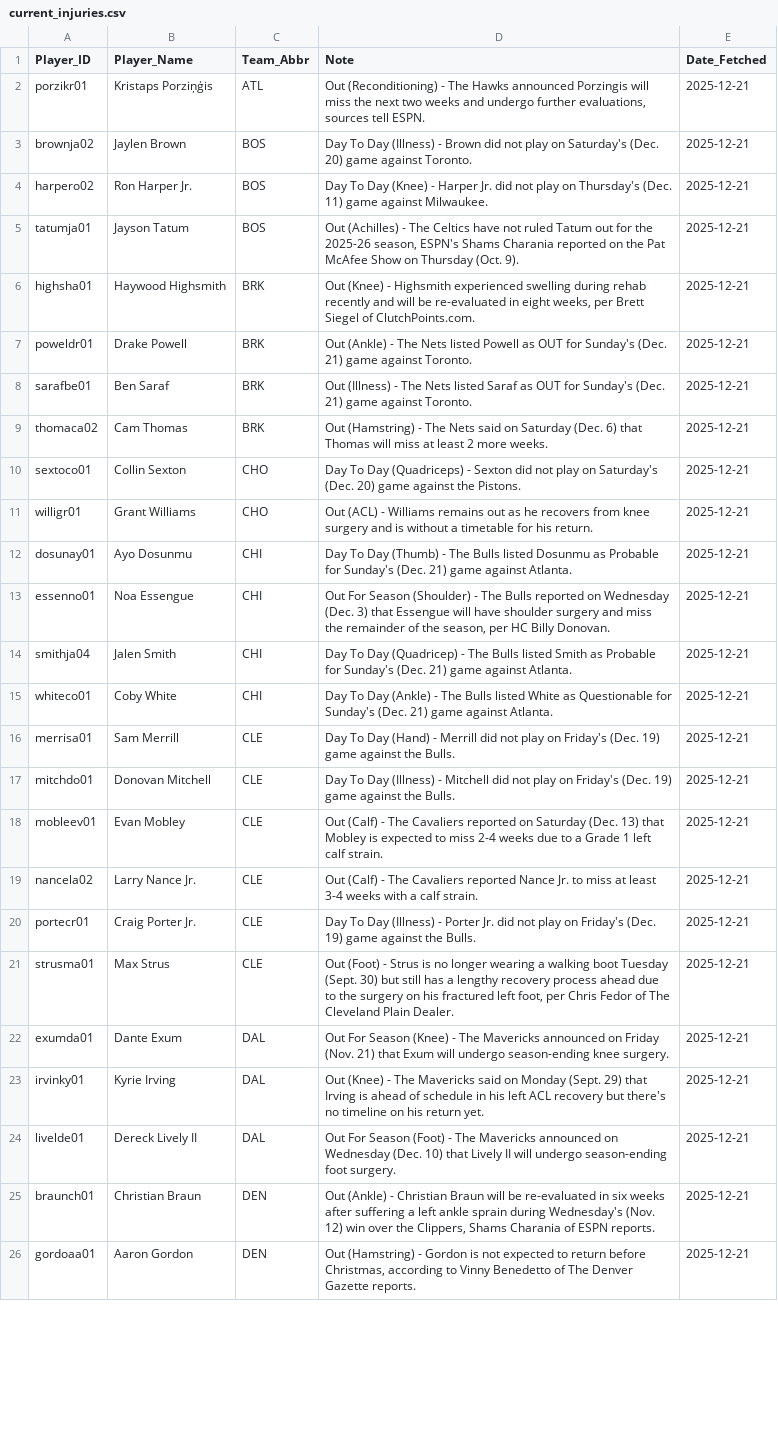
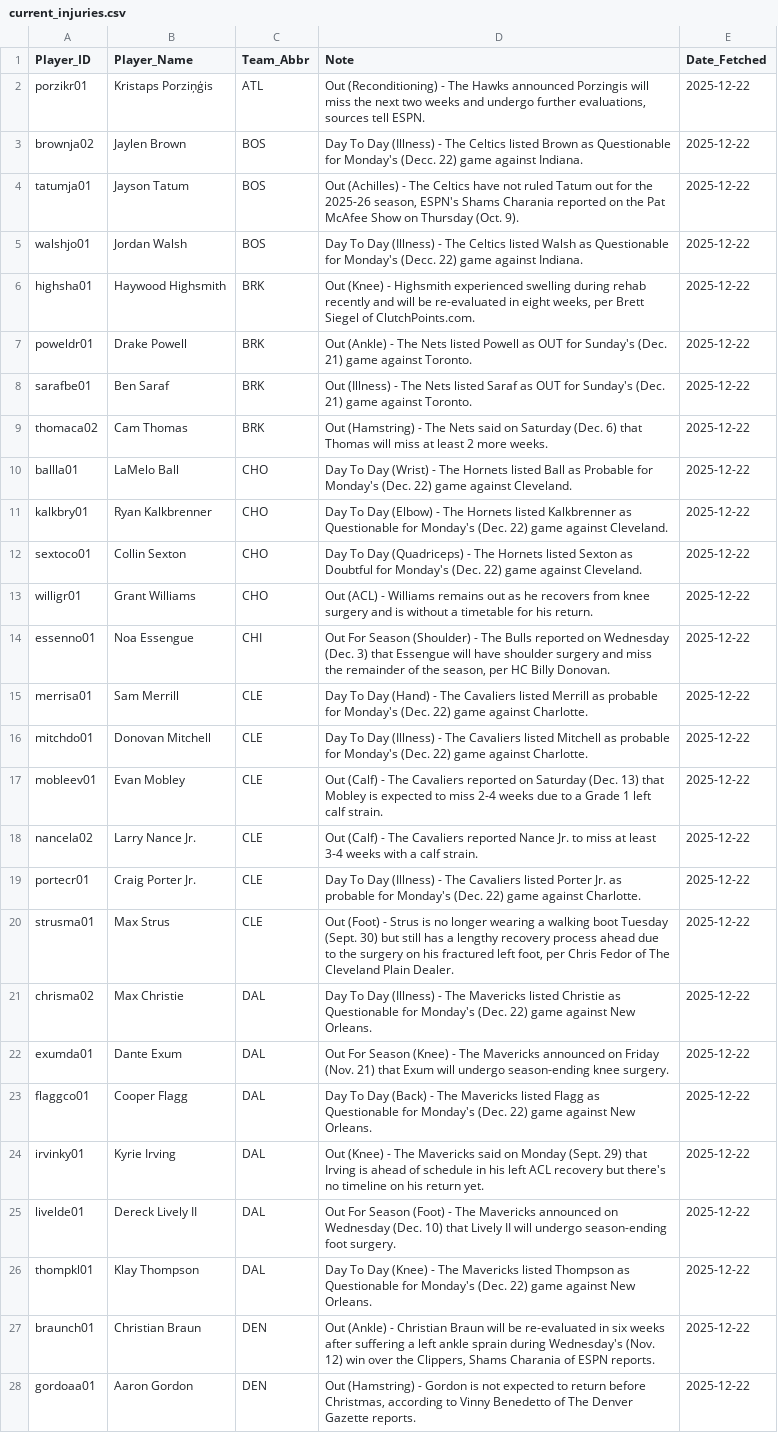
Before and after one commit to Ricky0627/nba-prediction-app, a CSV file: current_injuries.csv, drawn as a sheet; only a part is shown; removed rows and columns are numbered as before the commit, all else as after; the diff covers the shown part only; the diff names each change by its address in the sheet, - before the commit and + after, or states it on an @@ line.

```diff
--- a/current_injuries.csv
+++ b/current_injuries.csv
-E2:E3 (Date_Fetched): 2025-12-21
+E2:E3 (Date_Fetched): 2025-12-22
-D3 (Note): …(Illness) - Brown did not play on Saturday's (Dec. 20) game against Toronto.
+D3 (Note): …(Illness) - The Celtics listed Brown as Questionable for Monday's (Decc. 22) game against Indiana.
-row 4: harpero02 | Ron Harper Jr. | BOS | Day To Day (Knee) - Harper Jr. did not play on Thursday's (Dec. 11) game against Milwaukee. | 2025-12-21
-E4 (Date_Fetched): 2025-12-21
+E4 (Date_Fetched): 2025-12-22
+row 5: walshjo01 | Jordan Walsh | BOS | Day To Day (Illness) - The Celtics listed Walsh as Questionable for Monday's (Decc. 22) game against Indiana. | 2025-12-22
-E6:E9 (Date_Fetched): 2025-12-21
+E6:E9 (Date_Fetched): 2025-12-22
+row 10: ballla01 | LaMelo Ball | CHO | Day To Day (Wrist) - The Hornets listed Ball as Probable for Monday's (Dec. 22) game against Cleveland. | 2025-12-22
+row 11: kalkbry01 | Ryan Kalkbrenner | CHO | Day To Day (Elbow) - The Hornets listed Kalkbrenner as Questionable for Monday's (Dec. 22) game against Cleveland. | 2025-12-22
-D12 (Note): …(Quadriceps) - Sexton did not play on Saturday's (Dec. 20) game against the Pistons.
+D12 (Note): …(Quadriceps) - The Hornets listed Sexton as Doubtful for Monday's (Dec. 22) game against Cleveland.
-E12:E13 (Date_Fetched): 2025-12-21
+E12:E13 (Date_Fetched): 2025-12-22
-row 12: dosunay01 | Ayo Dosunmu | CHI | Day To Day (Thumb) - The Bulls listed Dosunmu as Probable for Sunday's (Dec. 21) game against Atlanta. | 2025-12-21
-E14 (Date_Fetched): 2025-12-21
+E14 (Date_Fetched): 2025-12-22
-row 14: smithja04 | Jalen Smith | CHI | Day To Day (Quadricep) - The Bulls listed Smith as Probable for Sunday's (Dec. 21) game against Atlanta. | 2025-12-21
-row 15: whiteco01 | Coby White | CHI | Day To Day (Ankle) - The Bulls listed White as Questionable for Sunday's (Dec. 21) game against Atlanta. | 2025-12-21
-D15 (Note): …(Hand) - Merrill did not play on Friday's (Dec. 19) game against the Bulls.
+D15 (Note): …(Hand) - The Cavaliers listed Merrill as probable for Monday's (Dec. 22) game against Charlotte.
-E15:E20 (Date_Fetched): 2025-12-21
+E15:E20 (Date_Fetched): 2025-12-22
-D16 (Note): …(Illness) - Mitchell did not play on Friday's (Dec. 19) game against the Bulls.
+D16 (Note): …(Illness) - The Cavaliers listed Mitchell as probable for Monday's (Dec. 22) game against Charlotte.
-D19 (Note): …(Illness) - Porter Jr. did not play on Friday's (Dec. 19) game against the Bulls.
+D19 (Note): …(Illness) - The Cavaliers listed Porter Jr. as probable for Monday's (Dec. 22) game against Charlotte.
+row 21: chrisma02 | Max Christie | DAL | Day To Day (Illness) - The Mavericks listed Christie as Questionable for Monday's (Dec. 22) game against New Orleans. | 2025-12-22
-E22 (Date_Fetched): 2025-12-21
+E22 (Date_Fetched): 2025-12-22
+row 23: flaggco01 | Cooper Flagg | DAL | Day To Day (Back) - The Mavericks listed Flagg as Questionable for Monday's (Dec. 22) game against New Orleans. | 2025-12-22
-E24:E25 (Date_Fetched): 2025-12-21
+E24:E25 (Date_Fetched): 2025-12-22
+row 26: thompkl01 | Klay Thompson | DAL | Day To Day (Knee) - The Mavericks listed Thompson as Questionable for Monday's (Dec. 22) game against New Orleans. | 2025-12-22
-E27:E28 (Date_Fetched): 2025-12-21
+E27:E28 (Date_Fetched): 2025-12-22
```
Also changed, not shown: 4 added rows, 6 removed rows and 74 edited cells elsewhere in this file, final_analysis_report.csv, final_analysis_report_graded.csv, 8 other files.
